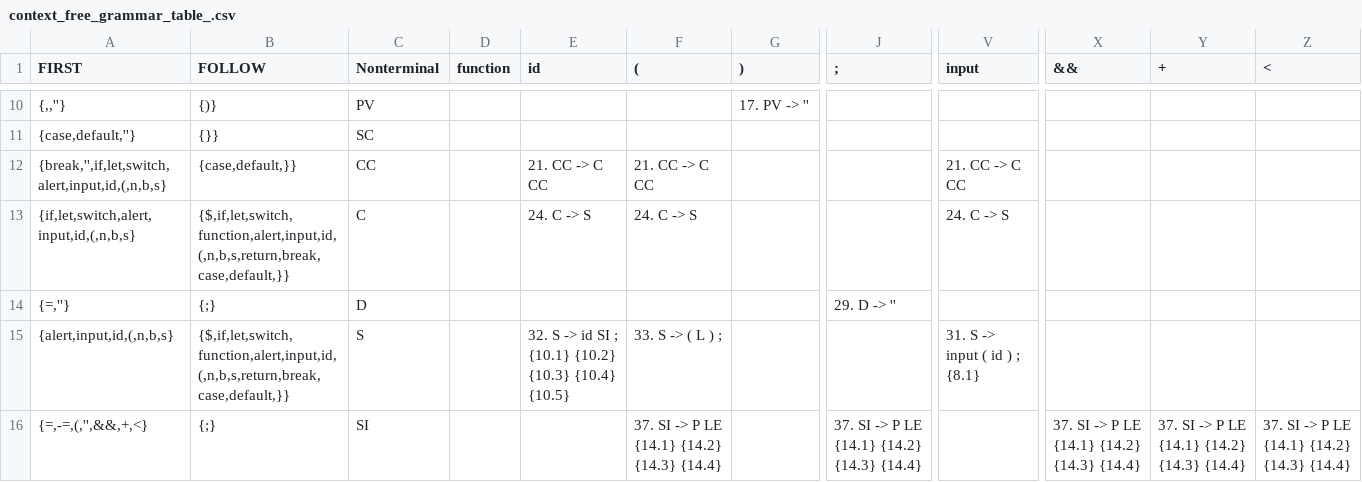
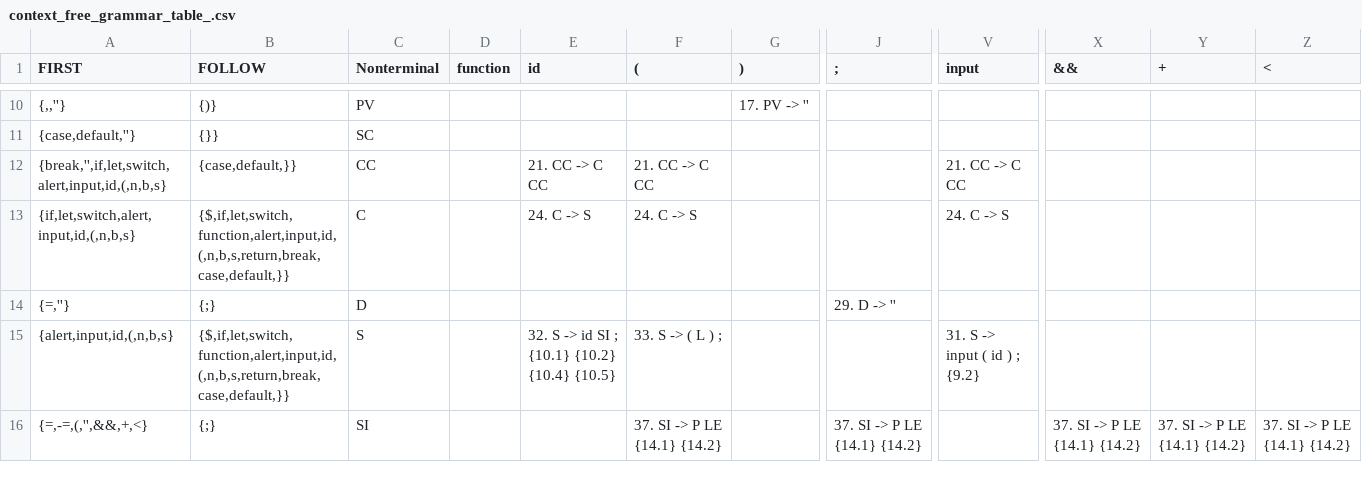
Before and after one commit to Tempate/Language-Processor, a CSV file: api/context_free_grammar_table_.csv, drawn as a sheet; only a part is shown, gaps mark what is left out; the diff covers the shown part only; the diff names each change by its address in the sheet, - before the commit and + after, or states it on an @@ line.

```diff
--- a/api/context_free_grammar_table_.csv
+++ b/api/context_free_grammar_table_.csv
-E15 (id): …{10.1} {10.2} {10.3} {10.4} {10.5}
+E15 (id): …{10.1} {10.2} {10.4} {10.5}
-V15 (input): 31. S -> input ( id ) ; {8.1}
+V15 (input): 31. S -> input ( id ) ; {9.2}
-F16 ((): 37. SI -> P LE {14.1} {14.2} {14.3} {14.4}
+F16 ((): 37. SI -> P LE {14.1} {14.2}
-J16 (;): 37. SI -> P LE {14.1} {14.2} {14.3} {14.4}
+J16 (;): 37. SI -> P LE {14.1} {14.2}
-X16 (&&): 37. SI -> P LE {14.1} {14.2} {14.3} {14.4}
+X16 (&&): 37. SI -> P LE {14.1} {14.2}
-Y16 (+): 37. SI -> P LE {14.1} {14.2} {14.3} {14.4}
+Y16 (+): 37. SI -> P LE {14.1} {14.2}
-Z16 (<): 37. SI -> P LE {14.1} {14.2} {14.3} {14.4}
+Z16 (<): 37. SI -> P LE {14.1} {14.2}
```
Also changed, not shown: 11 edited cells elsewhere in this file, api/semantic_code_table.csv, 5 other files.
